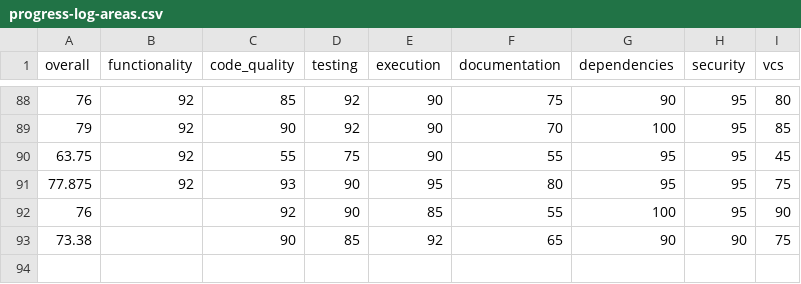
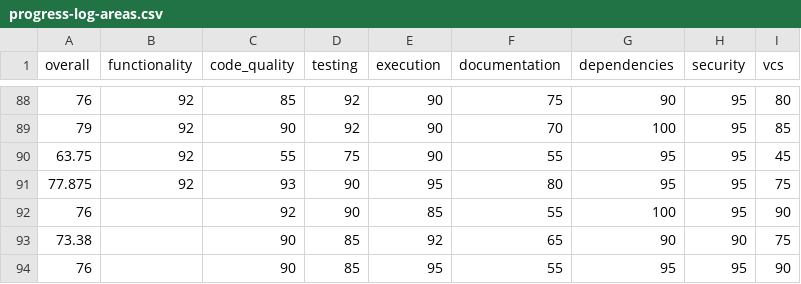
Before and after one commit to voder-ai/dry-aged-deps, a CSV file: .voder/progress-log-areas.csv, drawn as a sheet; only a part is shown, gaps mark what is left out; the diff names each change by its address in the sheet, - before the commit and + after, or states it on an @@ line.

```diff
--- a/.voder/progress-log-areas.csv
+++ b/.voder/progress-log-areas.csv
+row 94: 76 |  | 90 | 85 | 95 | 55 | 95 | 95 | 90
```
Also changed, not shown: .voder/progress-log.csv, 6 other files.
